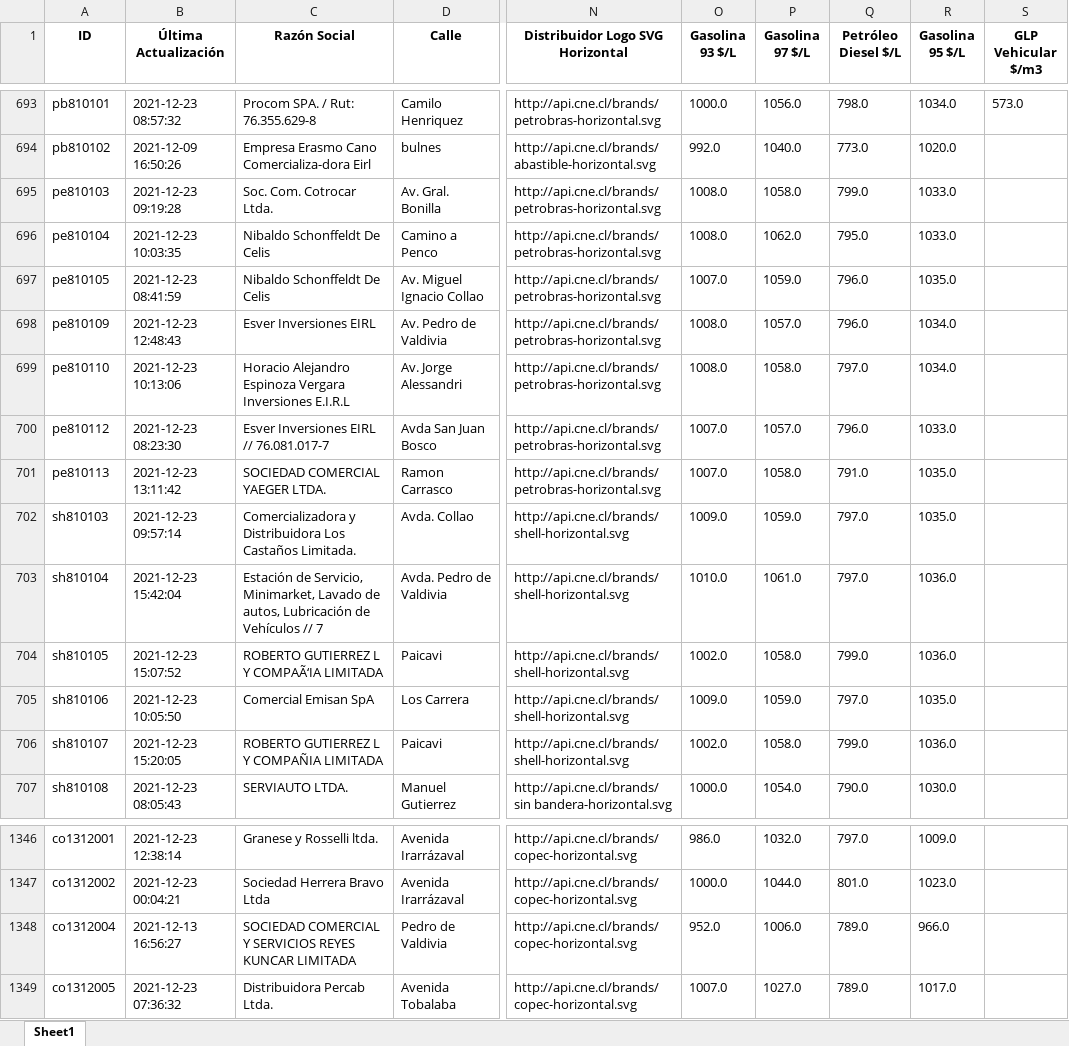
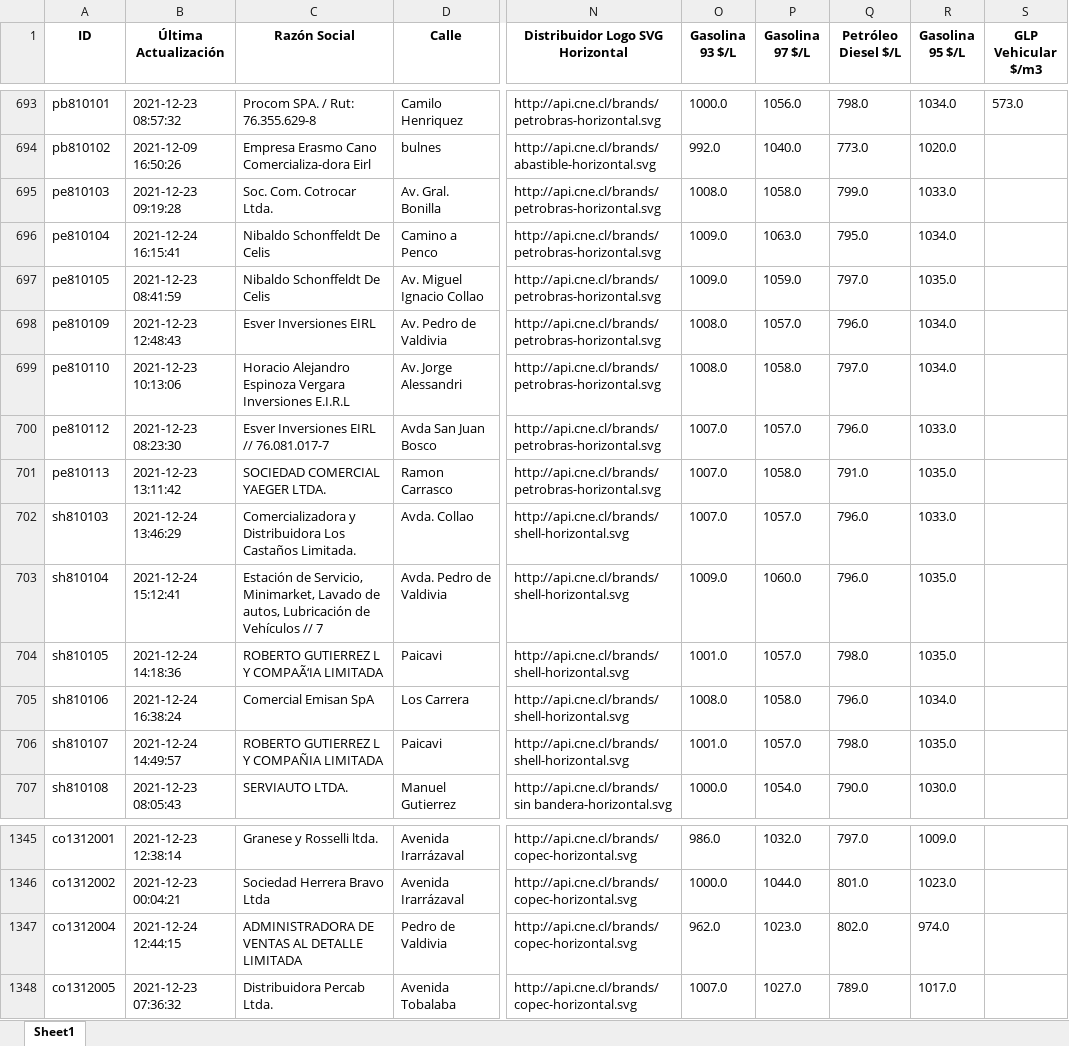
Before and after one commit to Sud-Austral/data_energia, an Excel workbook: combustibles_vehicular_estaciones.xlsx, sheet Sheet1, drawn as a sheet; only a part is shown, gaps mark what is left out; values as stored, in another font and other column widths than the file's, no borders; addresses are those after the commit; the diff covers the shown part only; the diff names each change by its address in the sheet, - before the commit and + after, or states it on an @@ line.

```diff
--- a/combustibles_vehicular_estaciones.xlsx (sheet Sheet1)
+++ b/combustibles_vehicular_estaciones.xlsx (sheet Sheet1)
-B696 (Última Actualización): 2021-12-23 10:03:35
+B696 (Última Actualización): 2021-12-24 16:15:41
-O696 (Gasolina 93 $/L): 1008.0
+O696 (Gasolina 93 $/L): 1009.0
-P696 (Gasolina 97 $/L): 1062.0
+P696 (Gasolina 97 $/L): 1063.0
-R696 (Gasolina 95 $/L): 1033.0
+R696 (Gasolina 95 $/L): 1034.0
-O697 (Gasolina 93 $/L): 1007.0
+O697 (Gasolina 93 $/L): 1009.0
-Q697 (Petróleo Diesel $/L): 796.0
+Q697 (Petróleo Diesel $/L): 797.0
-B702 (Última Actualización): 2021-12-23 09:57:14
+B702 (Última Actualización): 2021-12-24 13:46:29
-O702 (Gasolina 93 $/L): 1009.0
+O702 (Gasolina 93 $/L): 1007.0
-P702 (Gasolina 97 $/L): 1059.0
+P702 (Gasolina 97 $/L): 1057.0
-Q702:Q703 (Petróleo Diesel $/L): 797.0
+Q702:Q703 (Petróleo Diesel $/L): 796.0
-R702 (Gasolina 95 $/L): 1035.0
+R702 (Gasolina 95 $/L): 1033.0
-B703 (Última Actualización): 2021-12-23 15:42:04
+B703 (Última Actualización): 2021-12-24 15:12:41
-O703 (Gasolina 93 $/L): 1010.0
+O703 (Gasolina 93 $/L): 1009.0
-P703 (Gasolina 97 $/L): 1061.0
+P703 (Gasolina 97 $/L): 1060.0
-R703:R704 (Gasolina 95 $/L): 1036.0
+R703:R704 (Gasolina 95 $/L): 1035.0
-B704 (Última Actualización): 2021-12-23 15:07:52
+B704 (Última Actualización): 2021-12-24 14:18:36
-O704 (Gasolina 93 $/L): 1002.0
+O704 (Gasolina 93 $/L): 1001.0
-P704 (Gasolina 97 $/L): 1058.0
+P704 (Gasolina 97 $/L): 1057.0
-Q704 (Petróleo Diesel $/L): 799.0
+Q704 (Petróleo Diesel $/L): 798.0
-B705 (Última Actualización): 2021-12-23 10:05:50
+B705 (Última Actualización): 2021-12-24 16:38:24
-O705 (Gasolina 93 $/L): 1009.0
+O705 (Gasolina 93 $/L): 1008.0
-P705 (Gasolina 97 $/L): 1059.0
+P705 (Gasolina 97 $/L): 1058.0
-Q705 (Petróleo Diesel $/L): 797.0
+Q705 (Petróleo Diesel $/L): 796.0
-R705 (Gasolina 95 $/L): 1035.0
+R705 (Gasolina 95 $/L): 1034.0
-B706 (Última Actualización): 2021-12-23 15:20:05
+B706 (Última Actualización): 2021-12-24 14:49:57
-O706 (Gasolina 93 $/L): 1002.0
+O706 (Gasolina 93 $/L): 1001.0
-P706 (Gasolina 97 $/L): 1058.0
+P706 (Gasolina 97 $/L): 1057.0
-Q706 (Petróleo Diesel $/L): 799.0
+Q706 (Petróleo Diesel $/L): 798.0
-R706 (Gasolina 95 $/L): 1036.0
+R706 (Gasolina 95 $/L): 1035.0
-B1347 (Última Actualización): 2021-12-13 16:56:27
+B1347 (Última Actualización): 2021-12-24 12:44:15
-C1347 (Razón Social): SOCIEDAD COMERCIAL Y SERVICIOS REYES KUNCAR LIMITADA
+C1347 (Razón Social): ADMINISTRADORA DE VENTAS AL DETALLE LIMITADA
-O1347 (Gasolina 93 $/L): 952.0
+O1347 (Gasolina 93 $/L): 962.0
-P1347 (Gasolina 97 $/L): 1006.0
+P1347 (Gasolina 97 $/L): 1023.0
-Q1347 (Petróleo Diesel $/L): 789.0
+Q1347 (Petróleo Diesel $/L): 802.0
-R1347 (Gasolina 95 $/L): 966.0
+R1347 (Gasolina 95 $/L): 974.0
```
Also changed, not shown: 1 removed row and 533 edited cells elsewhere in this sheet, balance-de-energia_v1_balance-nacional_consumo-final.xlsx, calefaccion-en-linea_v1_kerosene.xlsx, 29 other files.
